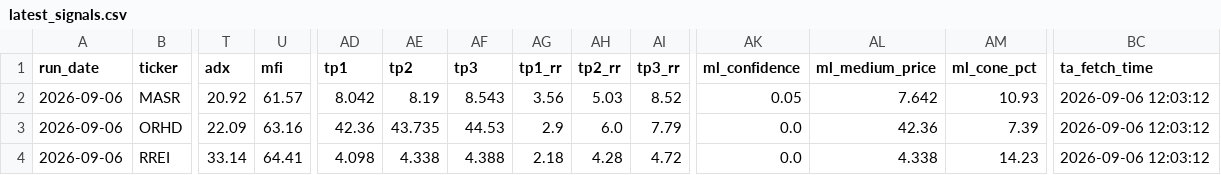
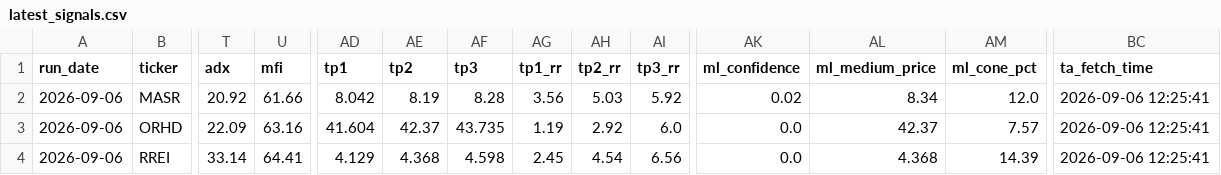
Before and after one commit to ARa2of/Egx-Signals, a CSV file: output/latest_signals.csv, drawn as a sheet; only a part is shown, gaps mark what is left out; the diff names each change by its address in the sheet, - before the commit and + after, or states it on an @@ line.

```diff
--- a/output/latest_signals.csv
+++ b/output/latest_signals.csv
-U2 (mfi): 61.57
+U2 (mfi): 61.66
-AF2 (tp3): 8.543
+AF2 (tp3): 8.28
-AI2 (tp3_rr): 8.52
+AI2 (tp3_rr): 5.92
-AK2 (ml_confidence): 0.05
+AK2 (ml_confidence): 0.02
-AL2 (ml_medium_price): 7.642
+AL2 (ml_medium_price): 8.34
-AM2 (ml_cone_pct): 10.93
+AM2 (ml_cone_pct): 12.0
-BC2:BC4 (ta_fetch_time): 2026-09-06 12:03:12
+BC2:BC4 (ta_fetch_time): 2026-09-06 12:25:41
-AD3 (tp1): 42.36
+AD3 (tp1): 41.604
-AE3 (tp2): 43.735
+AE3 (tp2): 42.37
-AF3 (tp3): 44.53
+AF3 (tp3): 43.735
-AG3 (tp1_rr): 2.9
+AG3 (tp1_rr): 1.19
-AH3 (tp2_rr): 6.0
+AH3 (tp2_rr): 2.92
-AI3 (tp3_rr): 7.79
+AI3 (tp3_rr): 6.0
-AL3 (ml_medium_price): 42.36
+AL3 (ml_medium_price): 42.37
-AM3 (ml_cone_pct): 7.39
+AM3 (ml_cone_pct): 7.57
-AD4 (tp1): 4.098
+AD4 (tp1): 4.129
-AE4 (tp2): 4.338
+AE4 (tp2): 4.368
-AF4 (tp3): 4.388
+AF4 (tp3): 4.598
-AG4 (tp1_rr): 2.18
+AG4 (tp1_rr): 2.45
-AH4 (tp2_rr): 4.28
+AH4 (tp2_rr): 4.54
-AI4 (tp3_rr): 4.72
+AI4 (tp3_rr): 6.56
-AL4 (ml_medium_price): 4.338
+AL4 (ml_medium_price): 4.368
-AM4 (ml_cone_pct): 14.23
+AM4 (ml_cone_pct): 14.39
```
Also changed, not shown: 3 other files.
